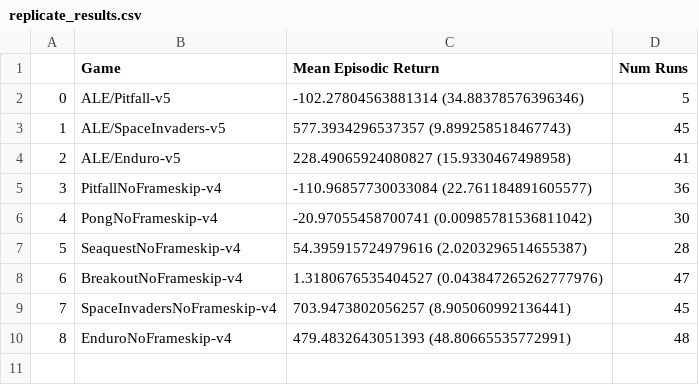
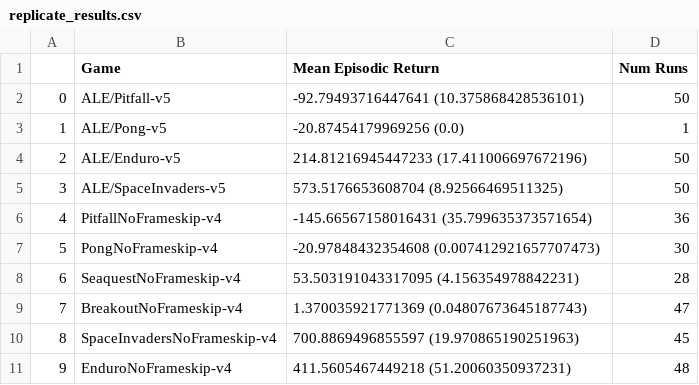
Before and after one commit to swannercjj/rcrl, a CSV file: atari_replicate_results/data/replicate_results.csv, drawn as a sheet; removed rows and columns are numbered as before the commit, all else as after; the diff names each change by its address in the sheet, - before the commit and + after, or states it on an @@ line.

Commit message:
Created new csv files for the results

```diff
--- a/atari_replicate_results/data/replicate_results.csv
+++ b/atari_replicate_results/data/replicate_results.csv
-C2 (Mean Episodic Return): -102.27804563881314 (34.88378576396346)
+C2 (Mean Episodic Return): -92.79493716447641 (10.375868428536101)
-D2 (Num Runs): 5
+D2 (Num Runs): 50
+row 3: 1 | ALE/Pong-v5 | -20.87454179969256 (0.0) | 1
+row 4: 2 | ALE/Enduro-v5 | 214.81216945447233 (17.411006697672196) | 50
@@ column A renumbered from row 5 down @@
-C5 (Mean Episodic Return): 577.3934296537357 (9.899258518467743)
+C5 (Mean Episodic Return): 573.5176653608704 (8.92566469511325)
-D5 (Num Runs): 45
+D5 (Num Runs): 50
-row 4: 2 | ALE/Enduro-v5 | 228.49065924080827 (15.9330467498958) | 41
-C6 (Mean Episodic Return): -110.96857730033084 (22.761184891605577)
+C6 (Mean Episodic Return): -145.66567158016431 (35.799635373571654)
-C7 (Mean Episodic Return): -20.97055458700741 (0.00985781536811042)
+C7 (Mean Episodic Return): -20.97848432354608 (0.007412921657707473)
-C8 (Mean Episodic Return): 54.395915724979616 (2.0203296514655387)
+C8 (Mean Episodic Return): 53.503191043317095 (4.156354978842231)
-C9 (Mean Episodic Return): 1.3180676535404527 (0.043847265262777976)
+C9 (Mean Episodic Return): 1.370035921771369 (0.04807673645187743)
-C10 (Mean Episodic Return): 703.9473802056257 (8.905060992136441)
+C10 (Mean Episodic Return): 700.8869496855597 (19.970865190251963)
-C11 (Mean Episodic Return): 479.4832643051393 (48.80665535772991)
+C11 (Mean Episodic Return): 411.5605467449218 (51.20060350937231)
```
Also changed, not shown: 2 other files.
